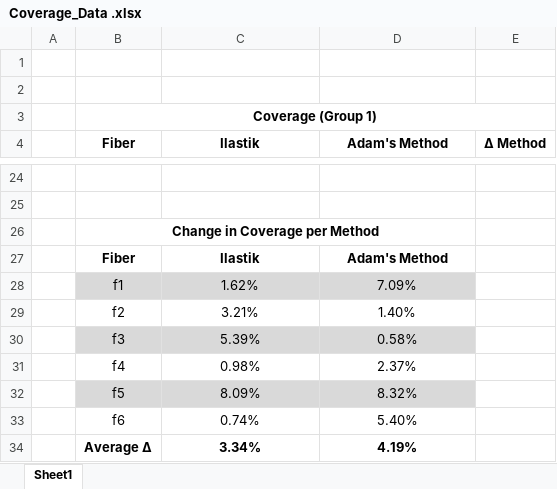
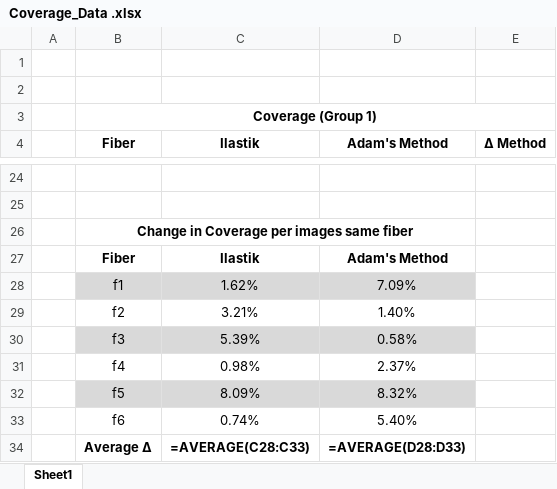
Before and after one commit to hughesadam87/imgproc_supplemental, an Excel workbook: supplemental/BW_compare_ClayAnalysis/Coverage_Data .xlsx, sheet Sheet1, drawn as a sheet; only a part is shown, gaps mark what is left out; values as stored, in another font and other column widths than the file's, no borders; formulas without a stored value are shown as written; removed rows and columns are numbered as before the commit, all else as after; the diff names each change by its address in the sheet, - before the commit and + after, or states it on an @@ line.

```diff
--- a/supplemental/BW_compare_ClayAnalysis/Coverage_Data .xlsx (sheet Sheet1)
+++ b/supplemental/BW_compare_ClayAnalysis/Coverage_Data .xlsx (sheet Sheet1)
-B26 (Fiber): Change in Coverage per Method
+B26 (Fiber): Change in Coverage per images same fiber
-row 34:  | Average ∆ | 3.34% | 4.19%
+row 34:  | Average ∆ | =AVERAGE(C28:C33) | =AVERAGE(D28:D33)
```
Also changed, not shown: 1 other file.
